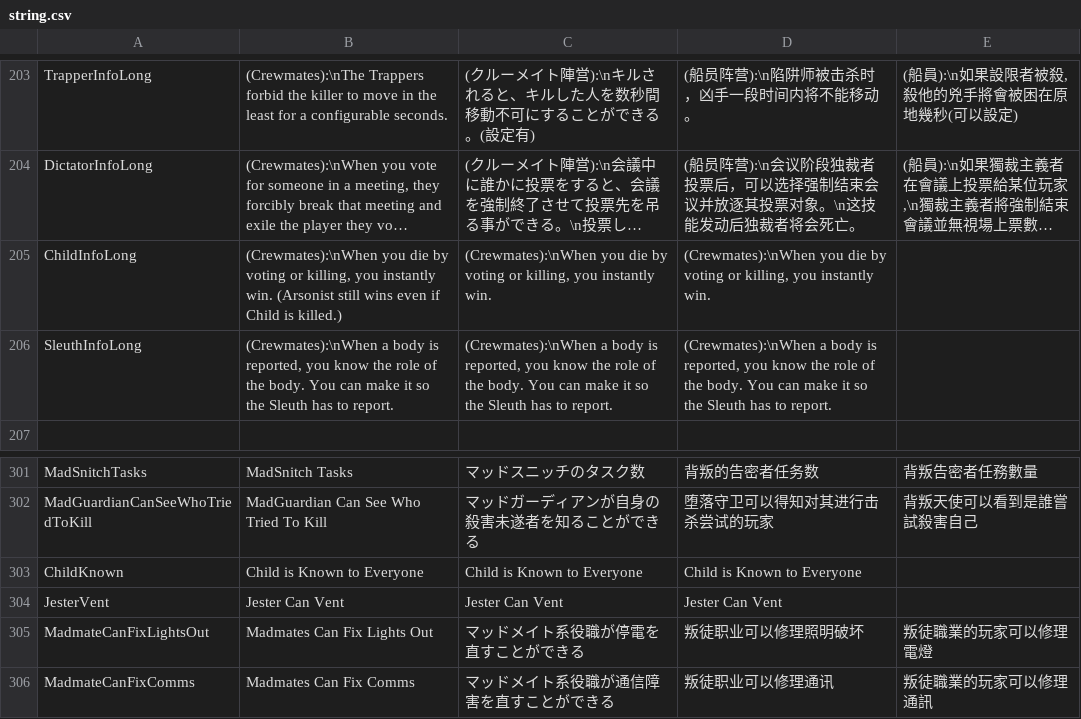
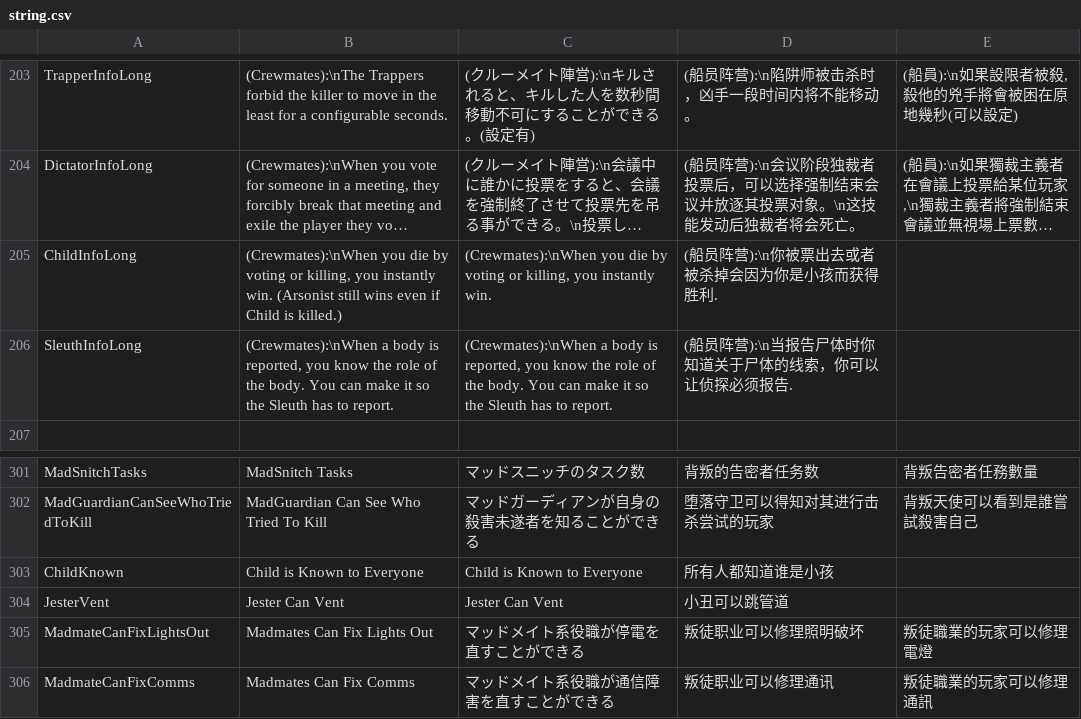
Before and after one commit to discus-sions/TownOfHost-TheOtherRoles, a CSV file: Resources/string.csv, drawn as a sheet; only a part is shown, gaps mark what is left out; long unchanged cells end in …; the diff covers the shown part only; the diff names each change by its address in the sheet, - before the commit and + after, or states it on an @@ line.

```diff
--- a/Resources/string.csv
+++ b/Resources/string.csv
-D205: (Crewmates):\nWhen you die by voting or killing, you instantly win.
+D205: (船员阵营):\n你被票出去或者被杀掉会因为你是小孩而获得胜利.
-D206: (Crewmates):\nWhen a body is reported, you know the role of the body. You can make it so the Sleuth has to report.
+D206: (船员阵营):\n当报告尸体时你知道关于尸体的线索，你可以让侦探必须报告.
-D303: Child is Known to Everyone
+D303: 所有人都知道谁是小孩
-D304: Jester Can Vent
+D304: 小丑可以跳管道
```
Also changed, not shown: 24 edited cells elsewhere in this file.
